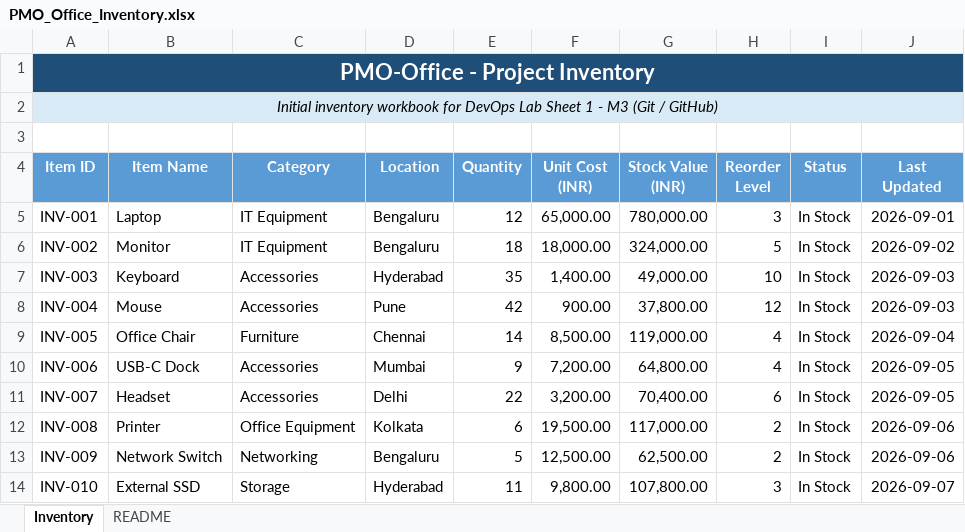
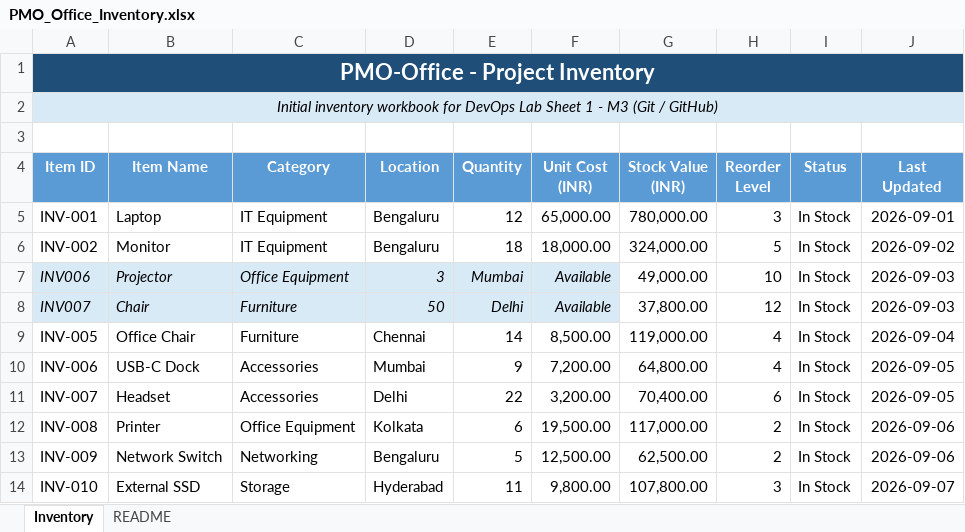
Before and after one commit to 2025tm93161/PMO-Office, an Excel workbook: PMO_Office_Inventory.xlsx, sheet Inventory, drawn as a sheet; only a part is shown; values as stored, in another font and other column widths than the file's, no borders; conditional formats and table styles not drawn; removed rows and columns are numbered as before the commit, all else as after; the diff names each change by its address in the sheet, - before the commit and + after, or states it on an @@ line.

Commit message:
Update inventory quantities and items

```diff
--- a/PMO_Office_Inventory.xlsx (sheet Inventory)
+++ b/PMO_Office_Inventory.xlsx (sheet Inventory)
-row 7: INV-003 | Keyboard | Accessories | Hyderabad | 35 | 1,400.00 | 49,000.00 | 10 | In Stock | 2026-09-03
-row 8: INV-004 | Mouse | Accessories | Pune | 42 | 900.00 | 37,800.00 | 12 | In Stock | 2026-09-03
+row 7: INV006 | Projector | Office Equipment | 3 | Mumbai | Available | 49,000.00 | 10 | In Stock | 2026-09-03
+row 8: INV007 | Chair | Furniture | 50 | Delhi | Available | 37,800.00 | 12 | In Stock | 2026-09-03
```
